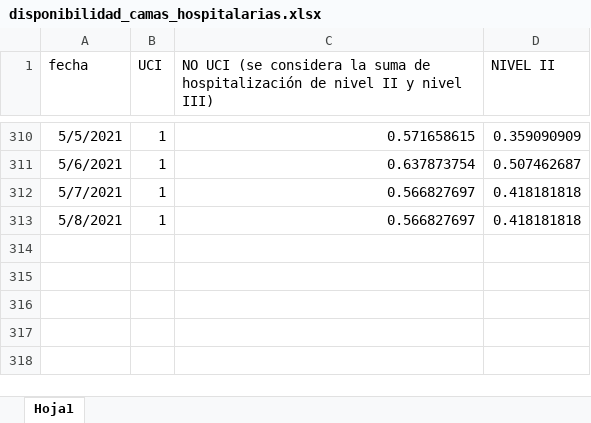
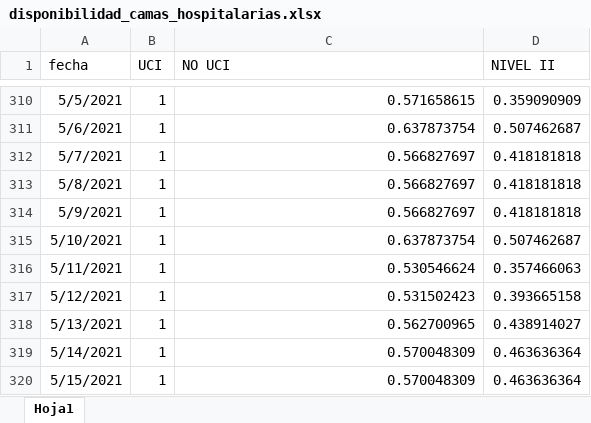
Before and after one commit to gorecuscogrds/dashboard-covid-geresa, an Excel workbook: data/source1_camas/input/disponibilidad_camas_hospitalarias.xlsx, sheet Hoja1, drawn as a sheet; only a part is shown, gaps mark what is left out; values as stored, in another font and other column widths than the file's, no borders; the diff names each change by its address in the sheet, - before the commit and + after, or states it on an @@ line.

```diff
--- a/data/source1_camas/input/disponibilidad_camas_hospitalarias.xlsx (sheet Hoja1)
+++ b/data/source1_camas/input/disponibilidad_camas_hospitalarias.xlsx (sheet Hoja1)
-C1: NO UCI (se considera la suma de hospitalización de nivel II y nivel III)
+C1: NO UCI
+row 314: 5/9/2021 | 1 | 0.566827697 | 0.418181818
+row 315: 5/10/2021 | 1 | 0.637873754 | 0.507462687
+row 316: 5/11/2021 | 1 | 0.530546624 | 0.357466063
+row 317: 5/12/2021 | 1 | 0.531502423 | 0.393665158
+row 318: 5/13/2021 | 1 | 0.562700965 | 0.438914027
+row 319: 5/14/2021 | 1 | 0.570048309 | 0.463636364
+row 320: 5/15/2021 | 1 | 0.570048309 | 0.463636364
```
Also changed, not shown: 16 other files.
